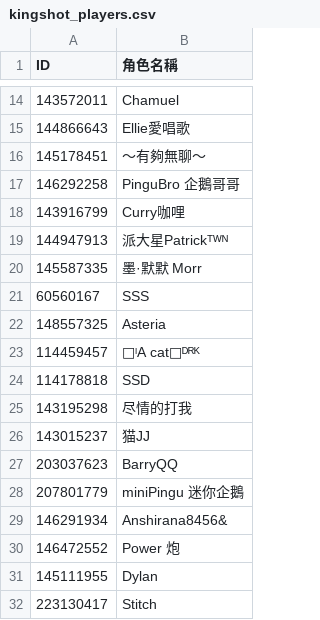
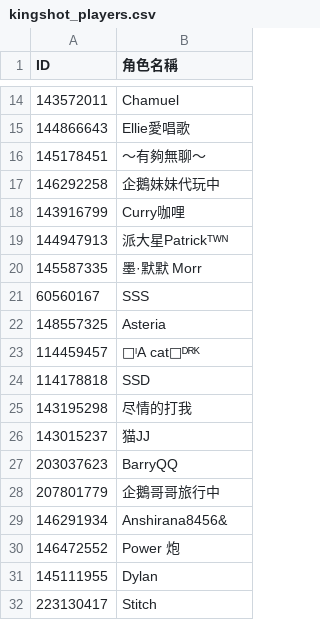
Before and after one commit to tedmax100/kingshot_giftcode_bot, a CSV file: kingshot_players.csv, drawn as a sheet; only a part is shown, gaps mark what is left out.

```diff
--- a/kingshot_players.csv
+++ b/kingshot_players.csv
@@ -16,3 +16,3 @@ ID,角色名稱
 145178451,～有夠無聊～
-146292258,PinguBro 企鵝哥哥
+146292258,企鵝妹妹代玩中
 143916799,Curry咖哩
@@ -27,3 +27,3 @@ ID,角色名稱
 203037623,BarryQQ
-207801779,miniPingu 迷你企鵝
+207801779,企鵝哥哥旅行中
 146291934,Anshirana8456&
```
